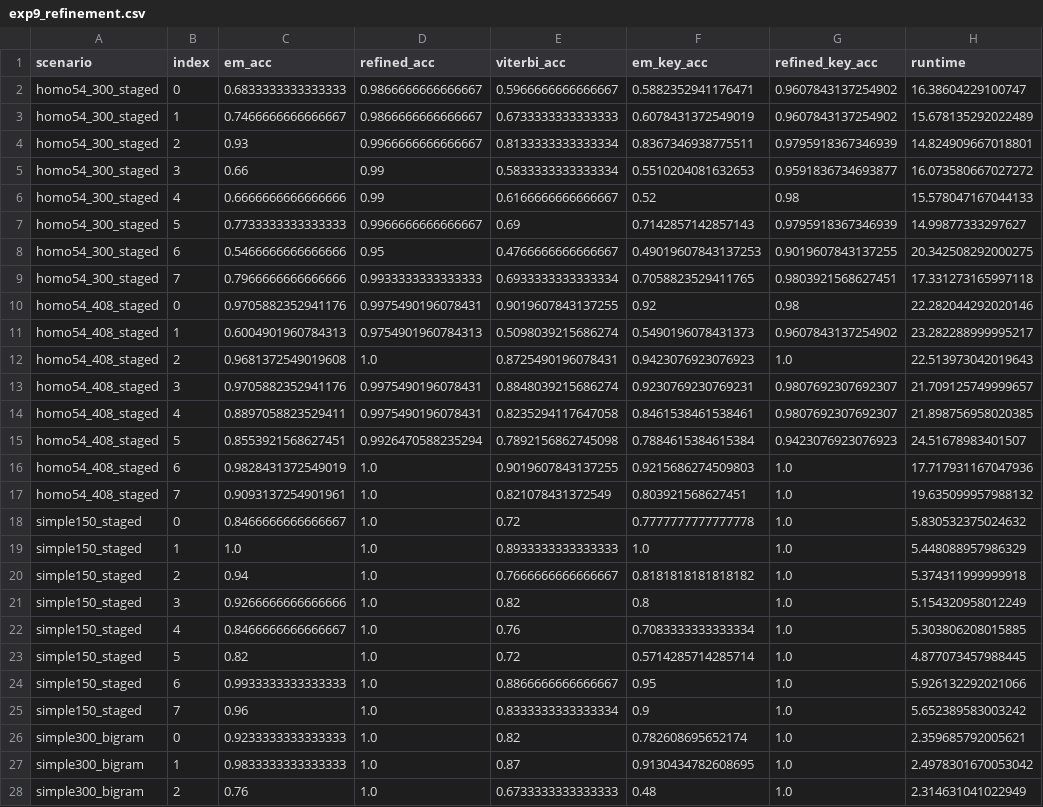
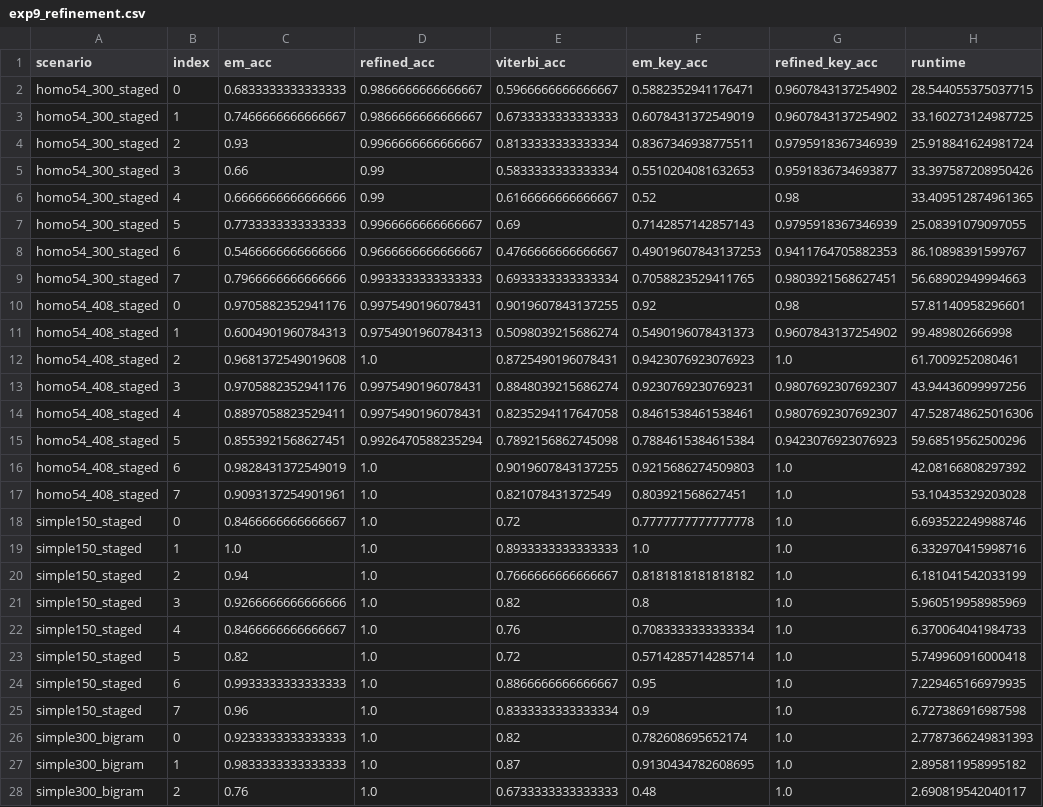
Before and after one commit to guptaksh17/cipher-hmm, a CSV file: results/exp9_refinement.csv, drawn as a sheet; only a part is shown; the diff covers the shown part only.

```diff
--- a/results/exp9_refinement.csv
+++ b/results/exp9_refinement.csv
@@ -1,28 +1,28 @@
 scenario,index,em_acc,refined_acc,viterbi_acc,em_key_acc,refined_key_acc,runtime
-homo54_300_staged,0,0.6833333333333333,0.9866666666666667,0.5966666666666667,0.5882352941176471,0.9607843137254902,16.38604229100747
-homo54_300_staged,1,0.7466666666666667,0.9866666666666667,0.6733333333333333,0.6078431372549019,0.9607843137254902,15.678135292022489
-homo54_300_staged,2,0.93,0.9966666666666667,0.8133333333333334,0.8367346938775511,0.9795918367346939,14.824909667018801
-homo54_300_staged,3,0.66,0.99,0.5833333333333334,0.5510204081632653,0.9591836734693877,16.073580667027272
-homo54_300_staged,4,0.6666666666666666,0.99,0.6166666666666667,0.52,0.98,15.578047167044133
-homo54_300_staged,5,0.7733333333333333,0.9966666666666667,0.69,0.7142857142857143,0.9795918367346939,14.99877333297627
-homo54_300_staged,6,0.5466666666666666,0.95,0.4766666666666667,0.49019607843137253,0.9019607843137255,20.342508292000275
-homo54_300_staged,7,0.7966666666666666,0.9933333333333333,0.6933333333333334,0.7058823529411765,0.9803921568627451,17.331273165997118
-homo54_408_staged,0,0.9705882352941176,0.9975490196078431,0.9019607843137255,0.92,0.98,22.282044292020146
-homo54_408_staged,1,0.6004901960784313,0.9754901960784313,0.5098039215686274,0.5490196078431373,0.9607843137254902,23.282288999995217
-homo54_408_staged,2,0.9681372549019608,1.0,0.8725490196078431,0.9423076923076923,1.0,22.513973042019643
-homo54_408_staged,3,0.9705882352941176,0.9975490196078431,0.8848039215686274,0.9230769230769231,0.9807692307692307,21.709125749999657
-homo54_408_staged,4,0.8897058823529411,0.9975490196078431,0.8235294117647058,0.8461538461538461,0.9807692307692307,21.898756958020385
-homo54_408_staged,5,0.8553921568627451,0.9926470588235294,0.7892156862745098,0.7884615384615384,0.9423076923076923,24.51678983401507
-homo54_408_staged,6,0.9828431372549019,1.0,0.9019607843137255,0.9215686274509803,1.0,17.717931167047936
-homo54_408_staged,7,0.9093137254901961,1.0,0.821078431372549,0.803921568627451,1.0,19.635099957988132
-simple150_staged,0,0.8466666666666667,1.0,0.72,0.7777777777777778,1.0,5.830532375024632
-simple150_staged,1,1.0,1.0,0.8933333333333333,1.0,1.0,5.448088957986329
-simple150_staged,2,0.94,1.0,0.7666666666666667,0.8181818181818182,1.0,5.374311999999918
-simple150_staged,3,0.9266666666666666,1.0,0.82,0.8,1.0,5.154320958012249
-simple150_staged,4,0.8466666666666667,1.0,0.76,0.7083333333333334,1.0,5.303806208015885
-simple150_staged,5,0.82,1.0,0.72,0.5714285714285714,1.0,4.877073457988445
-simple150_staged,6,0.9933333333333333,1.0,0.8866666666666667,0.95,1.0,5.926132292021066
-simple150_staged,7,0.96,1.0,0.8333333333333334,0.9,1.0,5.652389583003242
-simple300_bigram,0,0.9233333333333333,1.0,0.82,0.782608695652174,1.0,2.359685792005621
-simple300_bigram,1,0.9833333333333333,1.0,0.87,0.9130434782608695,1.0,2.4978301670053042
-simple300_bigram,2,0.76,1.0,0.6733333333333333,0.48,1.0,2.314631041022949
+homo54_300_staged,0,0.6833333333333333,0.9866666666666667,0.5966666666666667,0.5882352941176471,0.9607843137254902,28.544055375037715
+homo54_300_staged,1,0.7466666666666667,0.9866666666666667,0.6733333333333333,0.6078431372549019,0.9607843137254902,33.160273124987725
+homo54_300_staged,2,0.93,0.9966666666666667,0.8133333333333334,0.8367346938775511,0.9795918367346939,25.918841624981724
+homo54_300_staged,3,0.66,0.99,0.5833333333333334,0.5510204081632653,0.9591836734693877,33.397587208950426
+homo54_300_staged,4,0.6666666666666666,0.99,0.6166666666666667,0.52,0.98,33.409512874961365
+homo54_300_staged,5,0.7733333333333333,0.9966666666666667,0.69,0.7142857142857143,0.9795918367346939,25.08391079097055
+homo54_300_staged,6,0.5466666666666666,0.9666666666666667,0.4766666666666667,0.49019607843137253,0.9411764705882353,86.10898391599767
+homo54_300_staged,7,0.7966666666666666,0.9933333333333333,0.6933333333333334,0.7058823529411765,0.9803921568627451,56.68902949994663
+homo54_408_staged,0,0.9705882352941176,0.9975490196078431,0.9019607843137255,0.92,0.98,57.81140958296601
+homo54_408_staged,1,0.6004901960784313,0.9754901960784313,0.5098039215686274,0.5490196078431373,0.9607843137254902,99.489802666998
+homo54_408_staged,2,0.9681372549019608,1.0,0.8725490196078431,0.9423076923076923,1.0,61.7009252080461
+homo54_408_staged,3,0.9705882352941176,0.9975490196078431,0.8848039215686274,0.9230769230769231,0.9807692307692307,43.94436099997256
+homo54_408_staged,4,0.8897058823529411,0.9975490196078431,0.8235294117647058,0.8461538461538461,0.9807692307692307,47.528748625016306
+homo54_408_staged,5,0.8553921568627451,0.9926470588235294,0.7892156862745098,0.7884615384615384,0.9423076923076923,59.68519562500296
+homo54_408_staged,6,0.9828431372549019,1.0,0.9019607843137255,0.9215686274509803,1.0,42.08166808297392
+homo54_408_staged,7,0.9093137254901961,1.0,0.821078431372549,0.803921568627451,1.0,53.10435329203028
+simple150_staged,0,0.8466666666666667,1.0,0.72,0.7777777777777778,1.0,6.693522249988746
+simple150_staged,1,1.0,1.0,0.8933333333333333,1.0,1.0,6.332970415998716
+simple150_staged,2,0.94,1.0,0.7666666666666667,0.8181818181818182,1.0,6.181041542033199
+simple150_staged,3,0.9266666666666666,1.0,0.82,0.8,1.0,5.960519958985969
+simple150_staged,4,0.8466666666666667,1.0,0.76,0.7083333333333334,1.0,6.370064041984733
+simple150_staged,5,0.82,1.0,0.72,0.5714285714285714,1.0,5.749960916000418
+simple150_staged,6,0.9933333333333333,1.0,0.8866666666666667,0.95,1.0,7.229465166979935
+simple150_staged,7,0.96,1.0,0.8333333333333334,0.9,1.0,6.727386916987598
+simple300_bigram,0,0.9233333333333333,1.0,0.82,0.782608695652174,1.0,2.7787366249831393
+simple300_bigram,1,0.9833333333333333,1.0,0.87,0.9130434782608695,1.0,2.895811958995182
+simple300_bigram,2,0.76,1.0,0.6733333333333333,0.48,1.0,2.690819542040117
```
Also changed, not shown: 18 edited cells elsewhere in this file, results/exp9_refinement_summary.csv, 6 other files.
